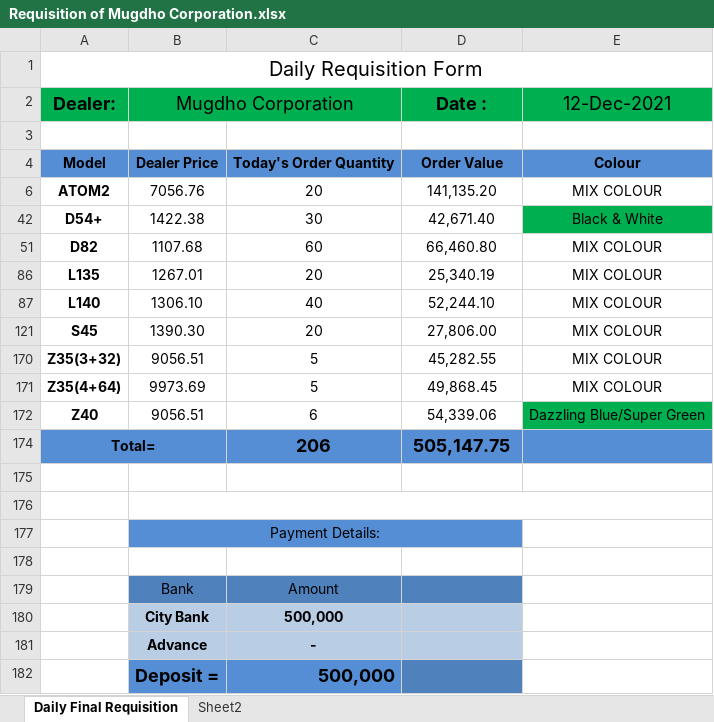
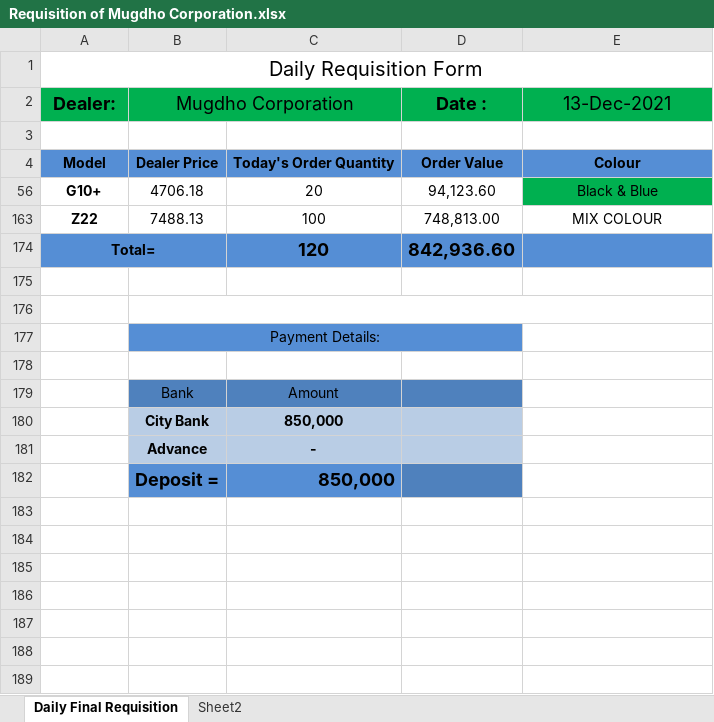
Before and after one commit to rahinul/MCU, an Excel workbook: Symphony/Others/Requisition of Mugdho Corporation/Requisition of Mugdho Corporation.xlsx, sheet Daily Final Requisition, drawn as a sheet; values as stored, in another font and other column widths than the file's, no borders; conditional formats not drawn; removed rows and columns are numbered as before the commit, all else as after; the diff names each change by its address in the sheet, - before the commit and + after, or states it on an @@ line.

```diff
--- a/Symphony/Others/Requisition of Mugdho Corporation/Requisition of Mugdho Corporation.xlsx (sheet Daily Final Requisition)
+++ b/Symphony/Others/Requisition of Mugdho Corporation/Requisition of Mugdho Corporation.xlsx (sheet Daily Final Requisition)
-E2: 12-Dec-2021
+E2: 13-Dec-2021
-row 6: ATOM2 | 7056.76 | 20 | 141,135.20 | MIX COLOUR
-row 42: D54+ | 1422.38 | 30 | 42,671.40 | Black & White
-row 51: D82 | 1107.68 | 60 | 66,460.80 | MIX COLOUR
-row 86: L135 | 1267.01 | 20 | 25,340.19 | MIX COLOUR
-row 87: L140 | 1306.10 | 40 | 52,244.10 | MIX COLOUR
-row 121: S45 | 1390.30 | 20 | 27,806.00 | MIX COLOUR
-row 170: Z35(3+32) | 9056.51 | 5 | 45,282.55 | MIX COLOUR
-row 171: Z35(4+64) | 9973.69 | 5 | 49,868.45 | MIX COLOUR
-row 172: Z40 | 9056.51 | 6 | 54,339.06 | Dazzling Blue/Super Green
+row 56: G10+ | 4706.18 | 20 | 94,123.60 | Black & Blue
+row 163: Z22 | 7488.13 | 100 | 748,813.00 | MIX COLOUR
-C174: 206
+C174: 120
-D174 (Date :): 505,147.75
+D174 (Date :): 842,936.60
-C180: 500,000
+C180: 850,000
-C182: 500,000
+C182: 850,000
```
Also changed, not shown: hidden cells, Realme/Others/Requisition for Mugdho Corporation/realme requisition sheet.xlsx, Symphony/Others/BL120 & L140/Bl120 & L140.xlsx, 39 other files.
